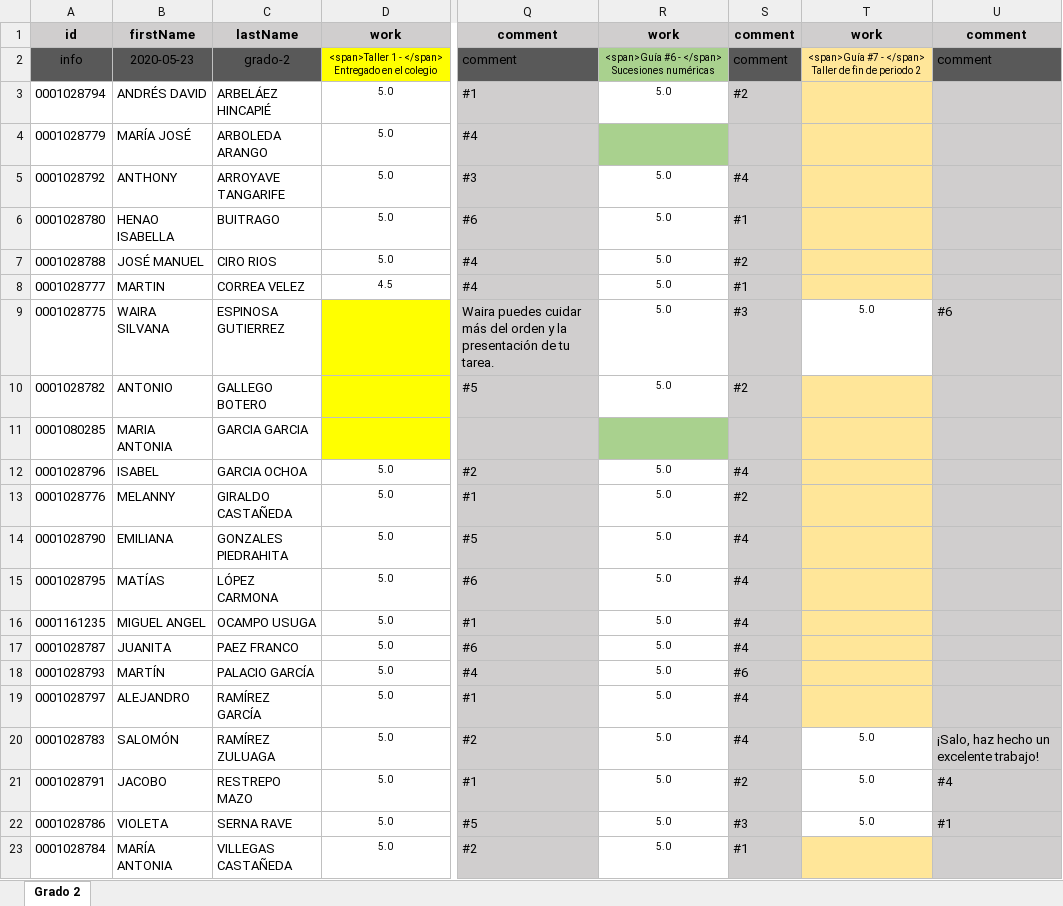
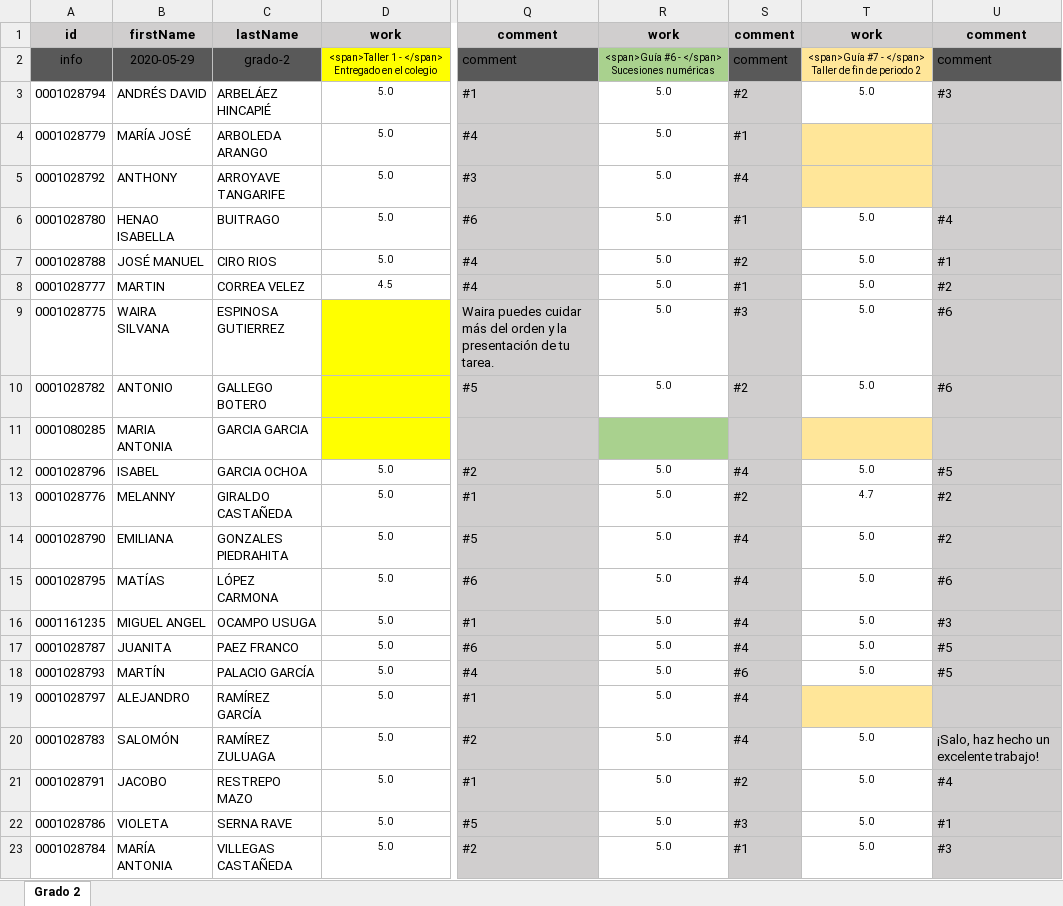
Before and after one commit to ywilken/fibonacho, an Excel workbook: _files/student_grades_g2.xlsx, sheet Grado 2, drawn as a sheet; only a part is shown, gaps mark what is left out; values as stored, in another font and other column widths than the file's, no borders; the diff names each change by its address in the sheet, - before the commit and + after, or states it on an @@ line.

```diff
--- a/_files/student_grades_g2.xlsx (sheet Grado 2)
+++ b/_files/student_grades_g2.xlsx (sheet Grado 2)
-B2: 2020-05-23
+B2: 2020-05-29
-T3: (empty)
+T3: 5.0
-T3 fill: #FFE699
+T3 fill: none
-U3: (empty)
+U3: #3
-R4: (empty)
+R4: 5.0
-R4 fill: #A9D18E
+R4 fill: none
-S4: (empty)
+S4: #1
-T6:T8: (empty)
+T6:T8: 5.0
-T6:T8 fill: #FFE699
+T6:T8 fill: none
-U6: (empty)
+U6: #4
-U7: (empty)
+U7: #1
-U8: (empty)
+U8: #2
-T10: (empty)
+T10: 5.0
-T10 fill: #FFE699
+T10 fill: none
-U10: (empty)
+U10: #6
-T12: (empty)
+T12: 5.0
-T12:T18 fill: #FFE699
+T12:T18 fill: none
-U12: (empty)
+U12: #5
-T13: (empty)
+T13: 4.7
-U13:U14: (empty)
+U13:U14: #2
-T14:T18: (empty)
+T14:T18: 5.0
-U15: (empty)
+U15: #6
-U16: (empty)
+U16: #3
-U17:U18: (empty)
+U17:U18: #5
-T23: (empty)
+T23: 5.0
-T23 fill: #FFE699
+T23 fill: none
-U23: (empty)
+U23: #3
```
Also changed, not shown: _files/student_grades_g1.xlsx, _files/student_grades_g3.xlsx, 51 other files.
